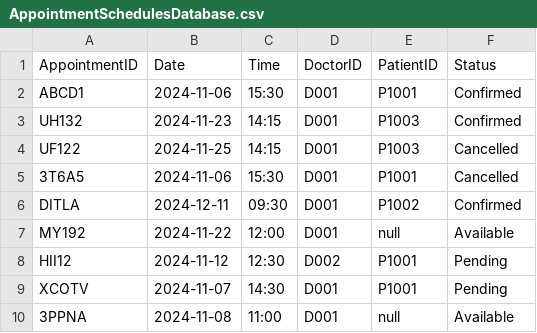
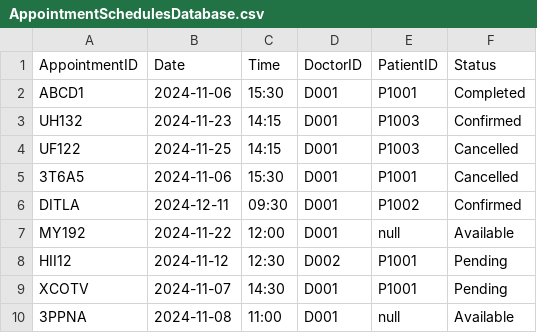
Before and after one commit to TAN-AIK-CHONG/SC2002-HMS, a CSV file: database/AppointmentSchedulesDatabase.csv, drawn as a sheet.

```diff
--- a/database/AppointmentSchedulesDatabase.csv
+++ b/database/AppointmentSchedulesDatabase.csv
@@ -1,3 +1,3 @@
 AppointmentID,Date,Time,DoctorID,PatientID,Status
-ABCD1,2024-11-06,15:30,D001,P1001,Confirmed
+ABCD1,2024-11-06,15:30,D001,P1001,Completed
 UH132,2024-11-23,14:15,D001,P1003,Confirmed
```
Also changed, not shown: 7 other files.
